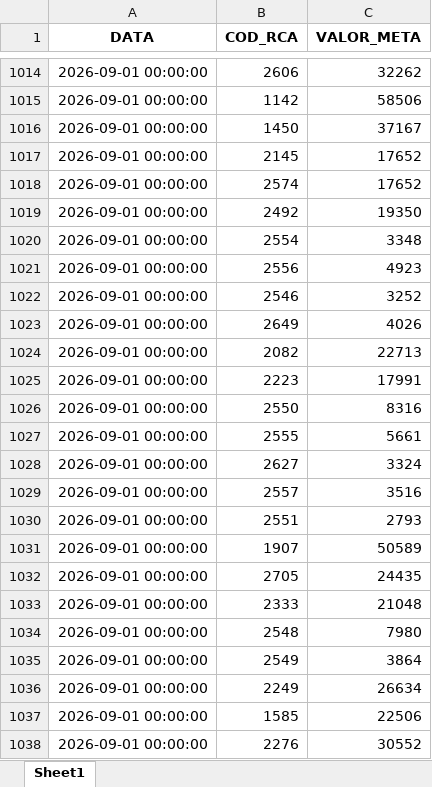
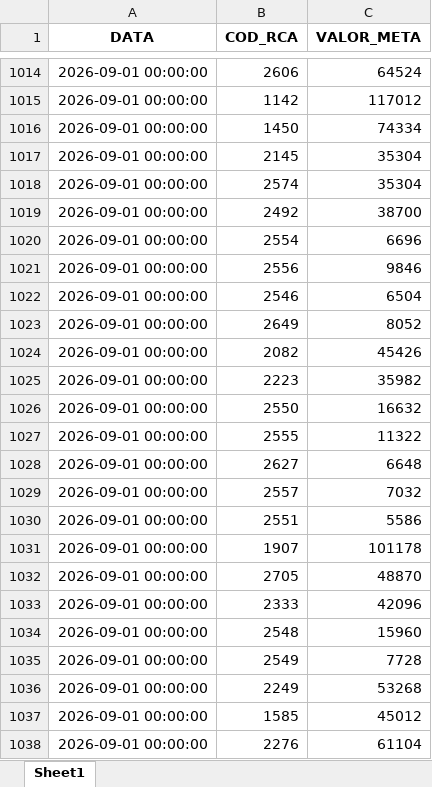
Before and after one commit to RoqueChristian/convencao, an Excel workbook: data/meta_faturamento.xlsx, sheet Sheet1, drawn as a sheet; only a part is shown, gaps mark what is left out; values as stored, in another font and other column widths than the file's, no borders; the diff covers the shown part only; the diff names each change by its address in the sheet, - before the commit and + after, or states it on an @@ line.

Commit message:
chore(data): batch update intraday meta_faturamento - 07:37:30

```diff
--- a/data/meta_faturamento.xlsx (sheet Sheet1)
+++ b/data/meta_faturamento.xlsx (sheet Sheet1)
-C1014 (VALOR_META): 32262
+C1014 (VALOR_META): 64524
-C1015 (VALOR_META): 58506
+C1015 (VALOR_META): 117012
-C1016 (VALOR_META): 37167
+C1016 (VALOR_META): 74334
-C1017:C1018 (VALOR_META): 17652
+C1017:C1018 (VALOR_META): 35304
-C1019 (VALOR_META): 19350
+C1019 (VALOR_META): 38700
-C1020 (VALOR_META): 3348
+C1020 (VALOR_META): 6696
-C1021 (VALOR_META): 4923
+C1021 (VALOR_META): 9846
-C1022 (VALOR_META): 3252
+C1022 (VALOR_META): 6504
-C1023 (VALOR_META): 4026
+C1023 (VALOR_META): 8052
-C1024 (VALOR_META): 22713
+C1024 (VALOR_META): 45426
-C1025 (VALOR_META): 17991
+C1025 (VALOR_META): 35982
-C1026 (VALOR_META): 8316
+C1026 (VALOR_META): 16632
-C1027 (VALOR_META): 5661
+C1027 (VALOR_META): 11322
-C1028 (VALOR_META): 3324
+C1028 (VALOR_META): 6648
-C1029 (VALOR_META): 3516
+C1029 (VALOR_META): 7032
-C1030 (VALOR_META): 2793
+C1030 (VALOR_META): 5586
-C1031 (VALOR_META): 50589
+C1031 (VALOR_META): 101178
-C1032 (VALOR_META): 24435
+C1032 (VALOR_META): 48870
-C1033 (VALOR_META): 21048
+C1033 (VALOR_META): 42096
-C1034 (VALOR_META): 7980
+C1034 (VALOR_META): 15960
-C1035 (VALOR_META): 3864
+C1035 (VALOR_META): 7728
-C1036 (VALOR_META): 26634
+C1036 (VALOR_META): 53268
-C1037 (VALOR_META): 22506
+C1037 (VALOR_META): 45012
-C1038 (VALOR_META): 30552
+C1038 (VALOR_META): 61104
```
Also changed, not shown: 27 edited cells elsewhere in this sheet.
